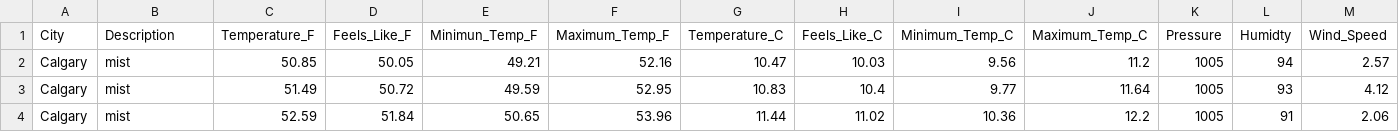
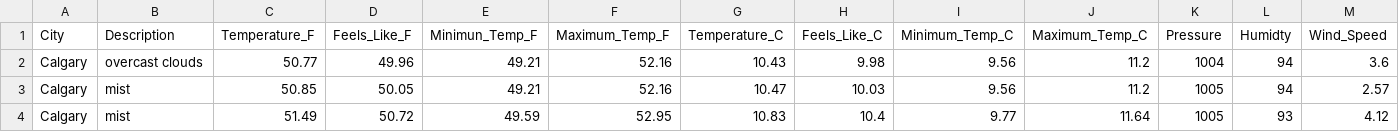
Before and after one commit to dabson2020/Projects, a CSV file: Data_Analysis_and_Data_Engr_Projects/Airflow_Projects/ETL_Weather_Data/concat_data/weather.csv, drawn as a sheet; only a part is shown; the shorter side is filled out with more unchanged rows; rows hold the shown columns only; the diff names each change by its address in the sheet, - before the commit and + after, or states it on an @@ line.

Commit message:
Add today's weather data

```diff
--- a/Data_Analysis_and_Data_Engr_Projects/Airflow_Projects/ETL_Weather_Data/concat_data/weather.csv
+++ b/Data_Analysis_and_Data_Engr_Projects/Airflow_Projects/ETL_Weather_Data/concat_data/weather.csv
+row 2: Calgary | overcast clouds | 50.77 | 49.96 | 49.21 | 52.16 | 10.43 | 9.98 | 9.56 | 11.2 | 1004 | 94 | 3.6
```
